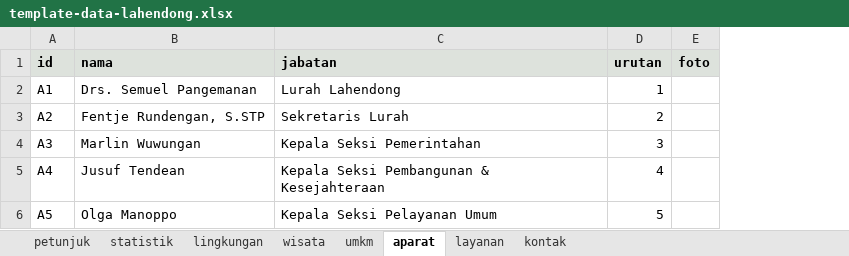
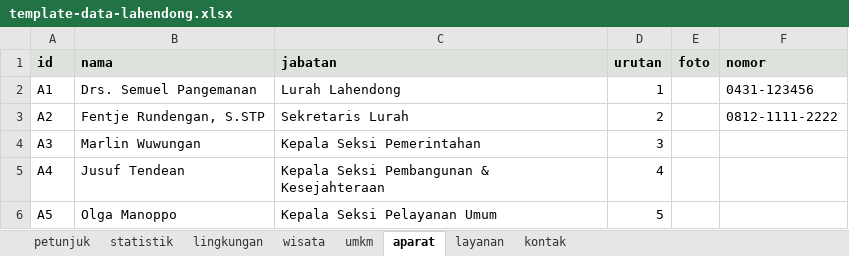
Before and after one commit to VERCOOOO/web-lahendong, an Excel workbook: data/template-data-lahendong.xlsx, sheet aparat, drawn as a sheet; values as stored, in another font and other column widths than the file's, no borders; the diff names each change by its address in the sheet, - before the commit and + after, or states it on an @@ line.

```diff
--- a/data/template-data-lahendong.xlsx (sheet aparat)
+++ b/data/template-data-lahendong.xlsx (sheet aparat)
+column F (nomor), rows 2-3: 0431-123456 | 0812-1111-2222
```
Also changed, not shown: sheet petunjuk, sheet kontak, 28 other files.
